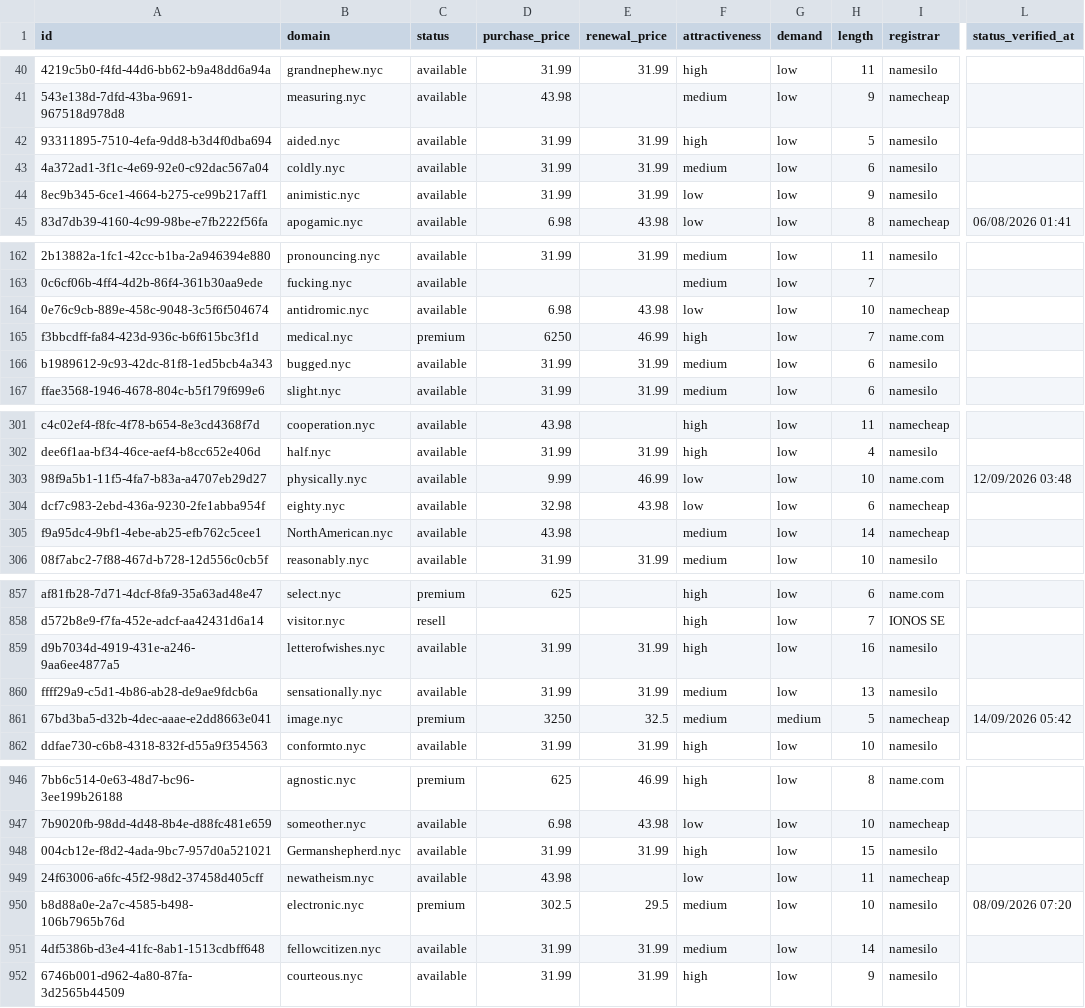
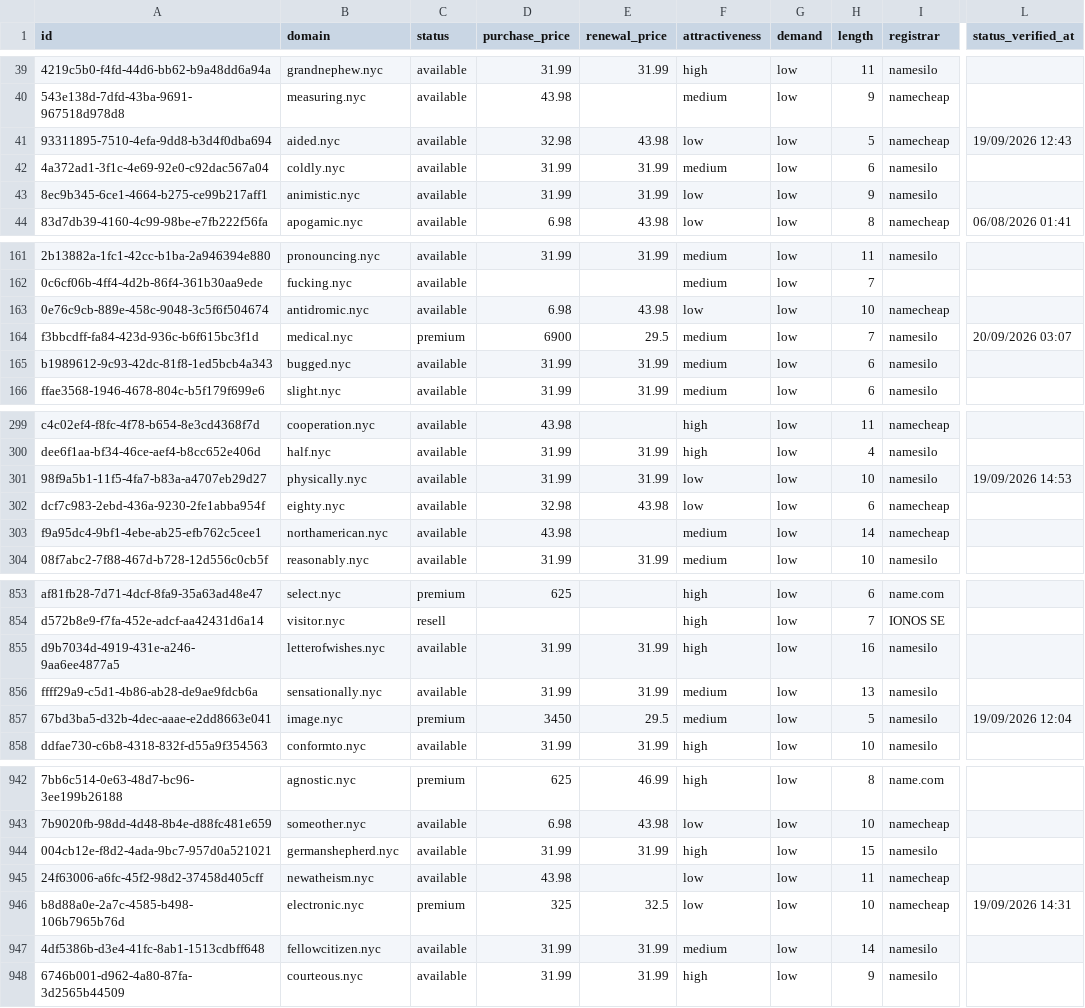
Before and after one commit to UniqueDomains/nyc-oneword-domains, a CSV file: nyc.csv, drawn as a sheet; only a part is shown, gaps mark what is left out; addresses are those after the commit; the diff covers the shown part only; the diff names each change by its address in the sheet, - before the commit and + after, or states it on an @@ line.

Commit message:
Domains update

```diff
--- a/nyc.csv
+++ b/nyc.csv
-D41 (purchase_price): 31.99
+D41 (purchase_price): 32.98
-E41 (renewal_price): 31.99
+E41 (renewal_price): 43.98
-F41 (attractiveness): high
+F41 (attractiveness): low
-I41 (registrar): namesilo
+I41 (registrar): namecheap
-L41 (status_verified_at): (empty)
+L41 (status_verified_at): 19/09/2026 12:43
-D164 (purchase_price): 6250
+D164 (purchase_price): 6900
-E164 (renewal_price): 46.99
+E164 (renewal_price): 29.5
-F164 (attractiveness): high
+F164 (attractiveness): medium
-I164 (registrar): name.com
+I164 (registrar): namesilo
-L164 (status_verified_at): (empty)
+L164 (status_verified_at): 20/09/2026 03:07
-D301 (purchase_price): 9.99
+D301 (purchase_price): 31.99
-E301 (renewal_price): 46.99
+E301 (renewal_price): 31.99
-I301 (registrar): name.com
+I301 (registrar): namesilo
-L301 (status_verified_at): 12/09/2026 03:48
+L301 (status_verified_at): 19/09/2026 14:53
-B303 (domain): NorthAmerican.nyc
+B303 (domain): northamerican.nyc
-D857 (purchase_price): 3250
+D857 (purchase_price): 3450
-E857 (renewal_price): 32.5
+E857 (renewal_price): 29.5
-G857 (demand): medium
+G857 (demand): low
-I857 (registrar): namecheap
+I857 (registrar): namesilo
-L857 (status_verified_at): 14/09/2026 05:42
+L857 (status_verified_at): 19/09/2026 12:04
-B944 (domain): Germanshepherd.nyc
+B944 (domain): germanshepherd.nyc
-D946 (purchase_price): 302.5
+D946 (purchase_price): 325
-E946 (renewal_price): 29.5
+E946 (renewal_price): 32.5
-F946 (attractiveness): medium
+F946 (attractiveness): low
-I946 (registrar): namesilo
+I946 (registrar): namecheap
-L946 (status_verified_at): 08/09/2026 07:20
+L946 (status_verified_at): 19/09/2026 14:31
```
Also changed, not shown: 4 added rows, 4 removed rows and 41 edited cells elsewhere in this file, 4 other files.
